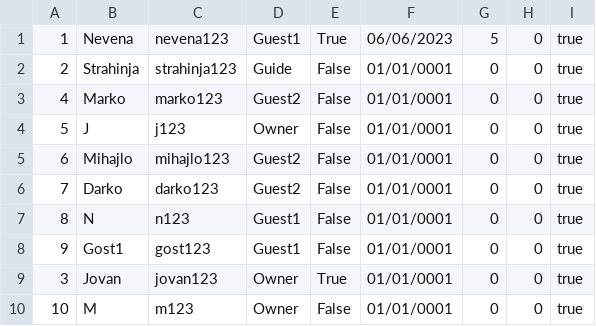
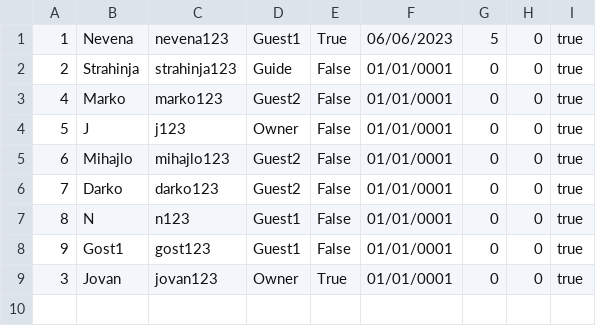
Before and after one commit to banja001/Alt-F4, a CSV file: booking/booking/Resources/Data/users.csv, drawn as a sheet; the diff names each change by its address in the sheet, - before the commit and + after, or states it on an @@ line.

```diff
--- a/booking/booking/Resources/Data/users.csv
+++ b/booking/booking/Resources/Data/users.csv
-row 10: 10 | M | m123 | Owner | False | 01/01/0001 | 0 | 0 | true
```
Also changed, not shown: booking/booking/Resources/Data/reservedDates.csv, 10 other files.
